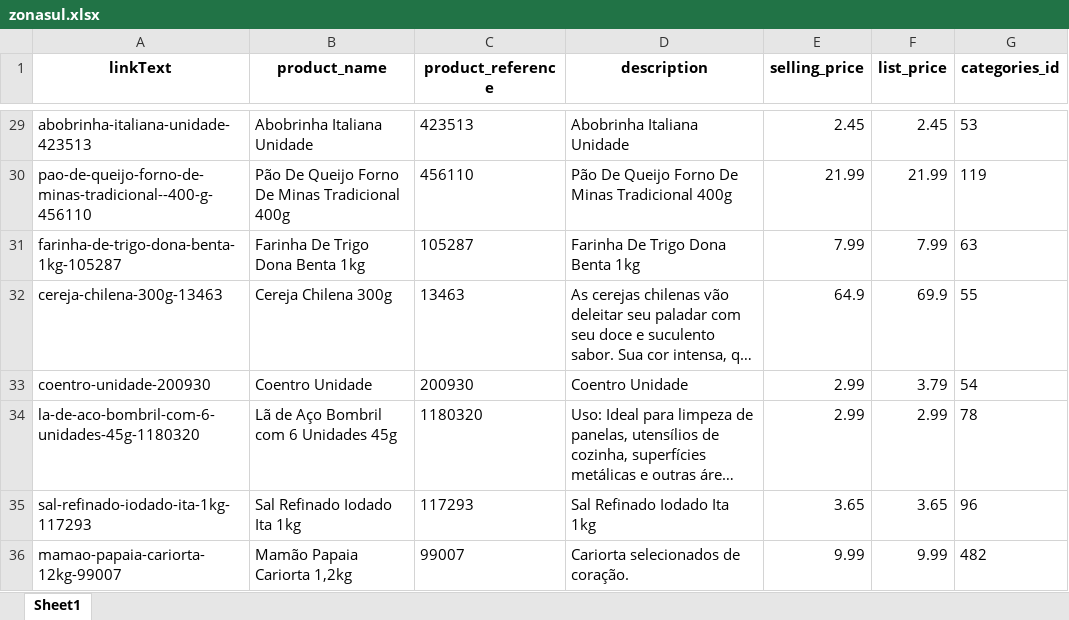
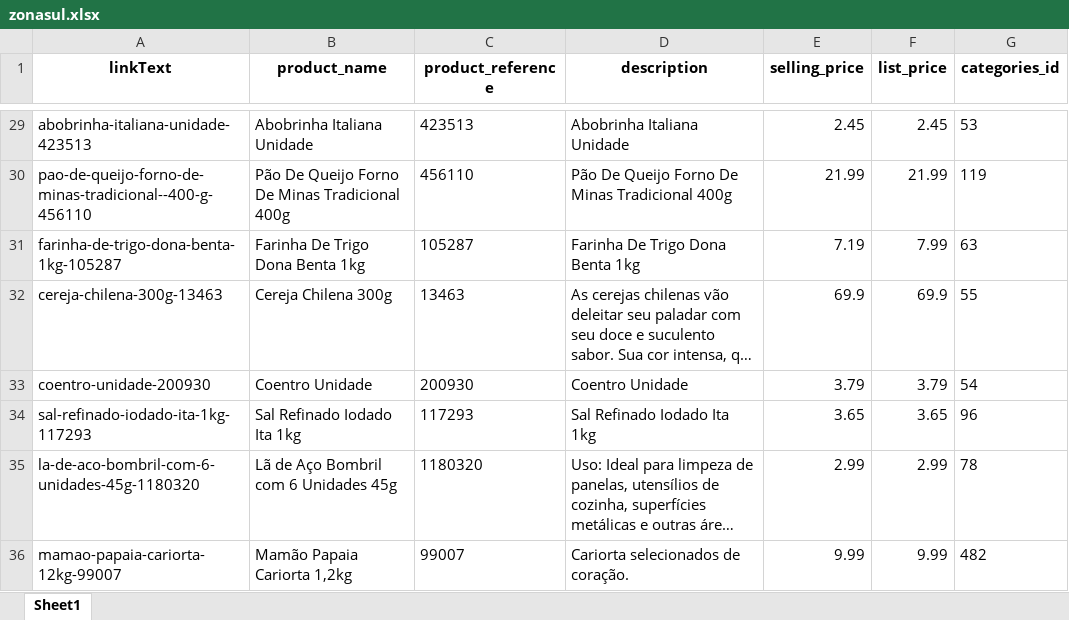
Before and after one commit to lfkopp/monitor_precos, an Excel workbook: zonasul.xlsx, sheet Sheet1, drawn as a sheet; only a part is shown, gaps mark what is left out; long unchanged cells end in …; values as stored, in another font and other column widths than the file's, no borders; the diff covers the shown part only; the diff names each change by its address in the sheet, - before the commit and + after, or states it on an @@ line.

```diff
--- a/zonasul.xlsx (sheet Sheet1)
+++ b/zonasul.xlsx (sheet Sheet1)
-E31 (selling_price): 7.99
+E31 (selling_price): 7.19
-E32 (selling_price): 64.9
+E32 (selling_price): 69.9
-E33 (selling_price): 2.99
+E33 (selling_price): 3.79
@@ row 35 moved to row 34: sal-refinado-iodado-ita-1kg-117293 @@
```
Also changed, not shown: 9 added rows, 9 removed rows, 2 moved rows and 5 edited cells elsewhere in this sheet, 1 other file.
